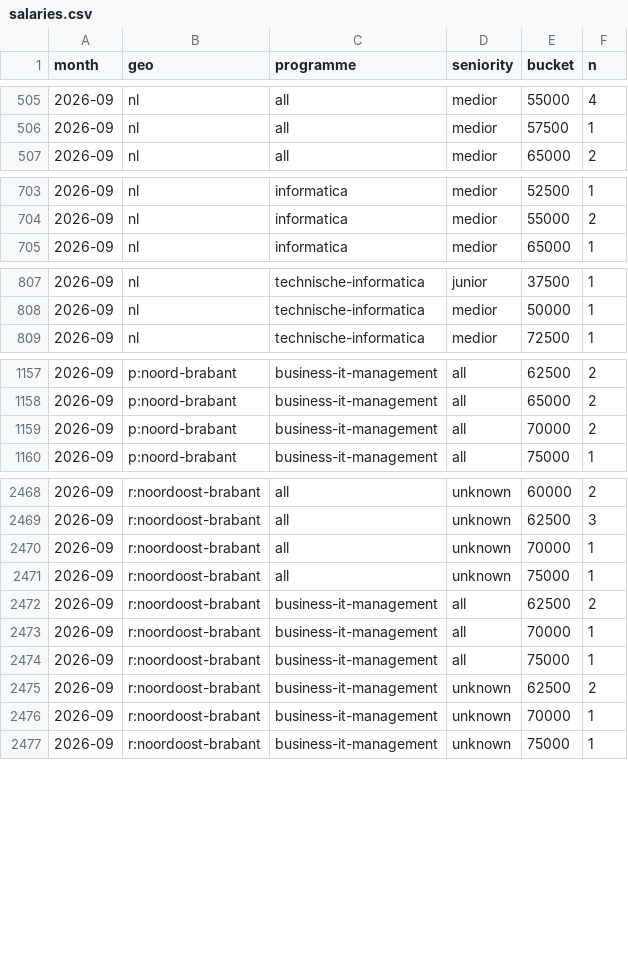
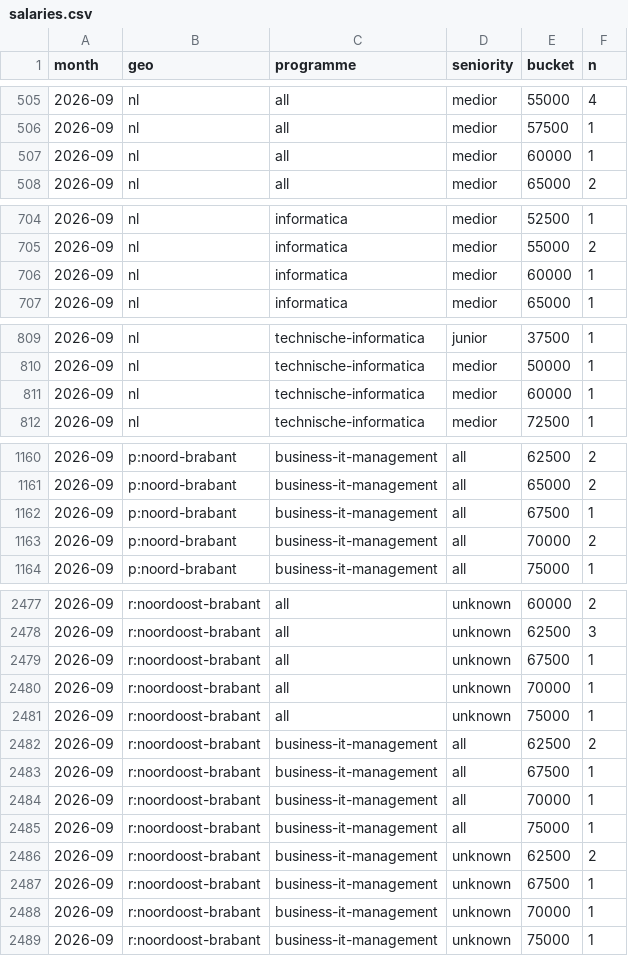
Before and after one commit to ahrnuld/jobmarket, a CSV file: data/aggregates/salaries.csv, drawn as a sheet; only a part is shown, gaps mark what is left out; the diff covers the shown part only; the diff names each change by its address in the sheet, - before the commit and + after, or states it on an @@ line.

```diff
--- a/data/aggregates/salaries.csv
+++ b/data/aggregates/salaries.csv
+row 507: 2026-09 | nl | all | medior | 60000 | 1
+row 706: 2026-09 | nl | informatica | medior | 60000 | 1
+row 811: 2026-09 | nl | technische-informatica | medior | 60000 | 1
+row 1162: 2026-09 | p:noord-brabant | business-it-management | all | 67500 | 1
+row 2479: 2026-09 | r:noordoost-brabant | all | unknown | 67500 | 1
+row 2483: 2026-09 | r:noordoost-brabant | business-it-management | all | 67500 | 1
+row 2487: 2026-09 | r:noordoost-brabant | business-it-management | unknown | 67500 | 1
```
Also changed, not shown: 8 added rows and 15 edited cells elsewhere in this file, data/aggregates/skills.csv, data/aggregates/titles.csv, 47 other files.
